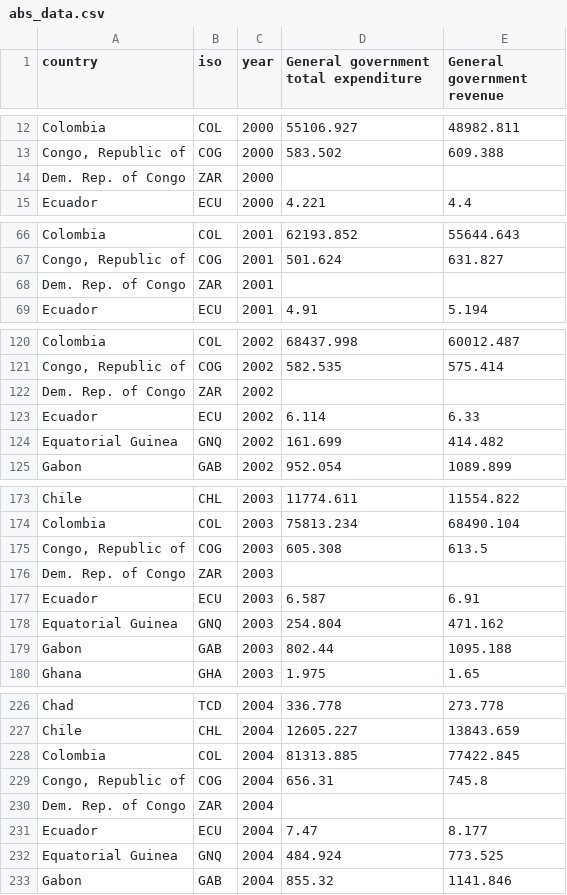
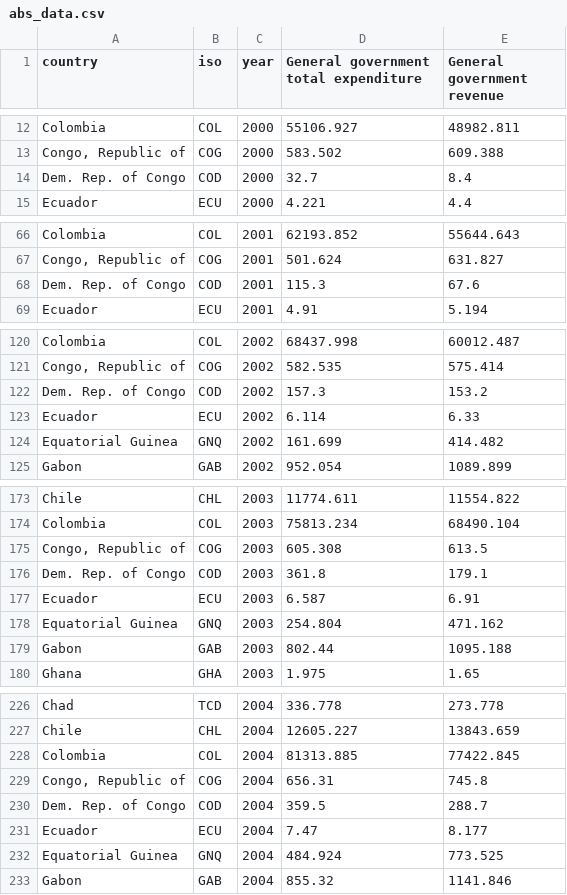
Before and after one commit to NRGI/nrgi-visualizations, a CSV file: blog-volitility-dm/data/abs_data.csv, drawn as a sheet; only a part is shown, gaps mark what is left out; the diff covers the shown part only.

```diff
--- a/blog-volitility-dm/data/abs_data.csv
+++ b/blog-volitility-dm/data/abs_data.csv
@@ -13,3 +13,3 @@ Colombia,COL,2000,55106.927,48982.811
 "Congo, Republic of",COG,2000,583.502,609.388
-Dem. Rep. of Congo,ZAR,2000,,
+Dem. Rep. of Congo,COD,2000,32.7,8.4
 Ecuador,ECU,2000,4.221,4.4
@@ -67,3 +67,3 @@ Colombia,COL,2001,62193.852,55644.643
 "Congo, Republic of",COG,2001,501.624,631.827
-Dem. Rep. of Congo,ZAR,2001,,
+Dem. Rep. of Congo,COD,2001,115.3,67.6
 Ecuador,ECU,2001,4.91,5.194
@@ -121,3 +121,3 @@ Colombia,COL,2002,68437.998,60012.487
 "Congo, Republic of",COG,2002,582.535,575.414
-Dem. Rep. of Congo,ZAR,2002,,
+Dem. Rep. of Congo,COD,2002,157.3,153.2
 Ecuador,ECU,2002,6.114,6.33
@@ -175,3 +175,3 @@ Colombia,COL,2003,75813.234,68490.104
 "Congo, Republic of",COG,2003,605.308,613.5
-Dem. Rep. of Congo,ZAR,2003,,
+Dem. Rep. of Congo,COD,2003,361.8,179.1
 Ecuador,ECU,2003,6.587,6.91
@@ -229,3 +229,3 @@ Colombia,COL,2004,81313.885,77422.845
 "Congo, Republic of",COG,2004,656.31,745.8
-Dem. Rep. of Congo,ZAR,2004,,
+Dem. Rep. of Congo,COD,2004,359.5,288.7
 Ecuador,ECU,2004,7.47,8.177
```
Also changed, not shown: 33 edited cells elsewhere in this file, blog-volitility-dm/data/data.csv, blog-volitility-dm/data/source_data.csv, 1 other file.
